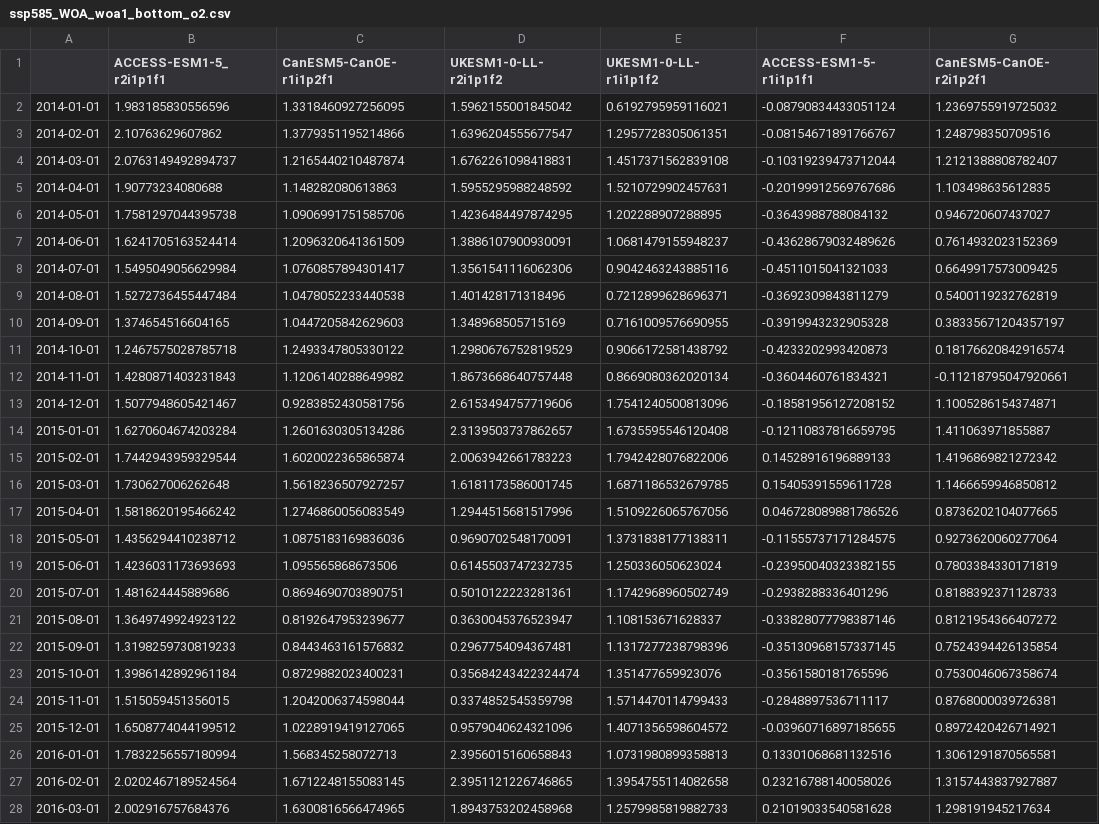
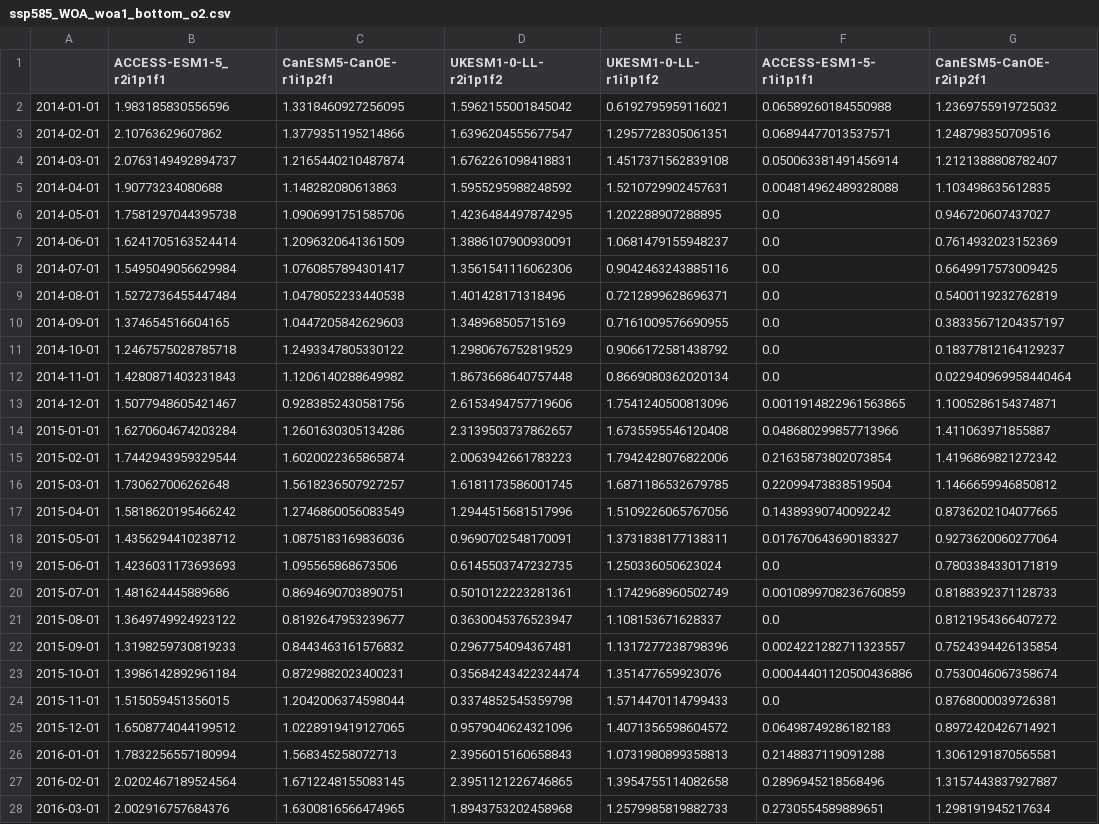
Before and after one commit to marisolgr/QIN, a CSV file: data/Downscaleddata/Comparison_Obs_GCMs/ssp585_WOA_woa1_bottom_o2.csv, drawn as a sheet; only a part is shown; the diff covers the shown part only; the diff names each change by its address in the sheet, - before the commit and + after, or states it on an @@ line.

```diff
--- a/data/Downscaleddata/Comparison_Obs_GCMs/ssp585_WOA_woa1_bottom_o2.csv
+++ b/data/Downscaleddata/Comparison_Obs_GCMs/ssp585_WOA_woa1_bottom_o2.csv
-F2 (ACCESS-ESM1-5-r1i1p1f1): -0.08790834433051124
+F2 (ACCESS-ESM1-5-r1i1p1f1): 0.06589260184550988
-F3 (ACCESS-ESM1-5-r1i1p1f1): -0.08154671891766767
+F3 (ACCESS-ESM1-5-r1i1p1f1): 0.06894477013537571
-F4 (ACCESS-ESM1-5-r1i1p1f1): -0.10319239473712044
+F4 (ACCESS-ESM1-5-r1i1p1f1): 0.050063381491456914
-F5 (ACCESS-ESM1-5-r1i1p1f1): -0.20199912569767686
+F5 (ACCESS-ESM1-5-r1i1p1f1): 0.004814962489328088
-F6 (ACCESS-ESM1-5-r1i1p1f1): -0.3643988788084132
+F6 (ACCESS-ESM1-5-r1i1p1f1): 0.0
-F7 (ACCESS-ESM1-5-r1i1p1f1): -0.43628679032489626
+F7 (ACCESS-ESM1-5-r1i1p1f1): 0.0
-F8 (ACCESS-ESM1-5-r1i1p1f1): -0.4511015041321033
+F8 (ACCESS-ESM1-5-r1i1p1f1): 0.0
-F9 (ACCESS-ESM1-5-r1i1p1f1): -0.3692309843811279
+F9 (ACCESS-ESM1-5-r1i1p1f1): 0.0
-F10 (ACCESS-ESM1-5-r1i1p1f1): -0.3919943232905328
+F10 (ACCESS-ESM1-5-r1i1p1f1): 0.0
-F11 (ACCESS-ESM1-5-r1i1p1f1): -0.4233202993420873
+F11 (ACCESS-ESM1-5-r1i1p1f1): 0.0
-G11 (CanESM5-CanOE-r2i1p2f1): 0.18176620842916574
+G11 (CanESM5-CanOE-r2i1p2f1): 0.18377812164129237
-F12 (ACCESS-ESM1-5-r1i1p1f1): -0.3604460761834321
+F12 (ACCESS-ESM1-5-r1i1p1f1): 0.0
-G12 (CanESM5-CanOE-r2i1p2f1): -0.11218795047920661
+G12 (CanESM5-CanOE-r2i1p2f1): 0.022940969958440464
-F13 (ACCESS-ESM1-5-r1i1p1f1): -0.18581956127208152
+F13 (ACCESS-ESM1-5-r1i1p1f1): 0.0011914822961563865
-F14 (ACCESS-ESM1-5-r1i1p1f1): -0.12110837816659795
+F14 (ACCESS-ESM1-5-r1i1p1f1): 0.048680299857713966
-F15 (ACCESS-ESM1-5-r1i1p1f1): 0.14528916196889133
+F15 (ACCESS-ESM1-5-r1i1p1f1): 0.21635873802073854
-F16 (ACCESS-ESM1-5-r1i1p1f1): 0.15405391559611728
+F16 (ACCESS-ESM1-5-r1i1p1f1): 0.22099473838519504
-F17 (ACCESS-ESM1-5-r1i1p1f1): 0.046728089881786526
+F17 (ACCESS-ESM1-5-r1i1p1f1): 0.14389390740092242
-F18 (ACCESS-ESM1-5-r1i1p1f1): -0.11555737171284575
+F18 (ACCESS-ESM1-5-r1i1p1f1): 0.017670643690183327
-F19 (ACCESS-ESM1-5-r1i1p1f1): -0.23950040323382155
+F19 (ACCESS-ESM1-5-r1i1p1f1): 0.0
-F20 (ACCESS-ESM1-5-r1i1p1f1): -0.2938288336401296
+F20 (ACCESS-ESM1-5-r1i1p1f1): 0.0010899708236760859
-F21 (ACCESS-ESM1-5-r1i1p1f1): -0.33828077798387146
+F21 (ACCESS-ESM1-5-r1i1p1f1): 0.0
-F22 (ACCESS-ESM1-5-r1i1p1f1): -0.35130968157337145
+F22 (ACCESS-ESM1-5-r1i1p1f1): 0.0024221282711323557
-F23 (ACCESS-ESM1-5-r1i1p1f1): -0.3561580181765596
+F23 (ACCESS-ESM1-5-r1i1p1f1): 0.00044401120500436886
-F24 (ACCESS-ESM1-5-r1i1p1f1): -0.2848897536711117
+F24 (ACCESS-ESM1-5-r1i1p1f1): 0.0
-F25 (ACCESS-ESM1-5-r1i1p1f1): -0.03960716897185655
+F25 (ACCESS-ESM1-5-r1i1p1f1): 0.06498749286182183
-F26 (ACCESS-ESM1-5-r1i1p1f1): 0.13301068681132516
+F26 (ACCESS-ESM1-5-r1i1p1f1): 0.2148837119091288
-F27 (ACCESS-ESM1-5-r1i1p1f1): 0.23216788140058026
+F27 (ACCESS-ESM1-5-r1i1p1f1): 0.2896945218568496
-F28 (ACCESS-ESM1-5-r1i1p1f1): 0.21019033540581628
+F28 (ACCESS-ESM1-5-r1i1p1f1): 0.2730554589889651
```
Also changed, not shown: 33 edited cells elsewhere in this file, data/Downscaleddata/Comparison_Obs_GCMs/ssp245_OOI_Offshore_bottom_o2.csv, data/Downscaleddata/Comparison_Obs_GCMs/ssp245_OOI_Shelf_bottom_o2.csv, 36 other files.
